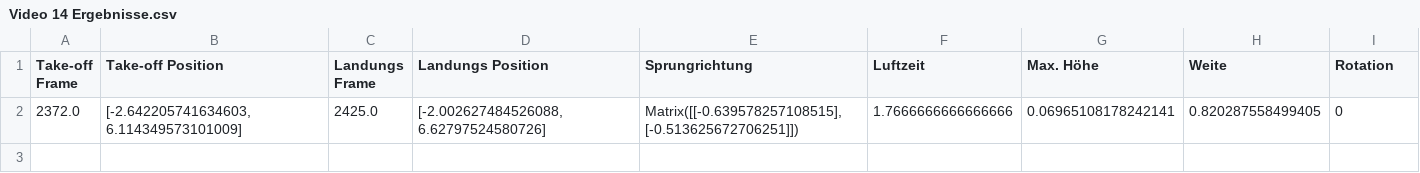
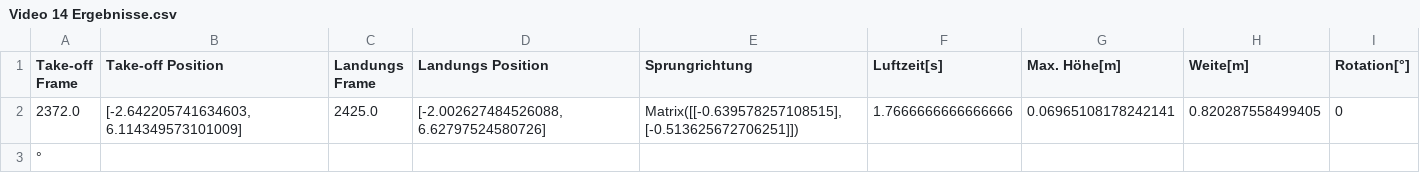
Before and after one commit to elinmaden-bit/Webapplication-Matura, a CSV file: data/Video 14 Ergebnisse.csv, drawn as a sheet.

Commit message:
Add units to column headers in Video 14 Ergebnisse.csv
Updated column headers to include units for Luftzeit, Max. Höhe, Weite, and Rotation.

```diff
--- a/data/Video 14 Ergebnisse.csv
+++ b/data/Video 14 Ergebnisse.csv
@@ -1,2 +1,3 @@
-Take-off Frame;Take-off Position;Landungs Frame;Landungs Position;Sprungrichtung;Luftzeit;Max. Höhe;Weite;Rotation
+Take-off Frame;Take-off Position;Landungs Frame;Landungs Position;Sprungrichtung;Luftzeit[s];Max. Höhe[m];Weite[m];Rotation[°]
 2372.0;[-2.642205741634603, 6.114349573101009];2425.0;[-2.002627484526088, 6.62797524580726];Matrix([[-0.639578257108515], [-0.513625672706251]]);1.7666666666666666;0.06965108178242141;0.820287558499405;0
+°
```
